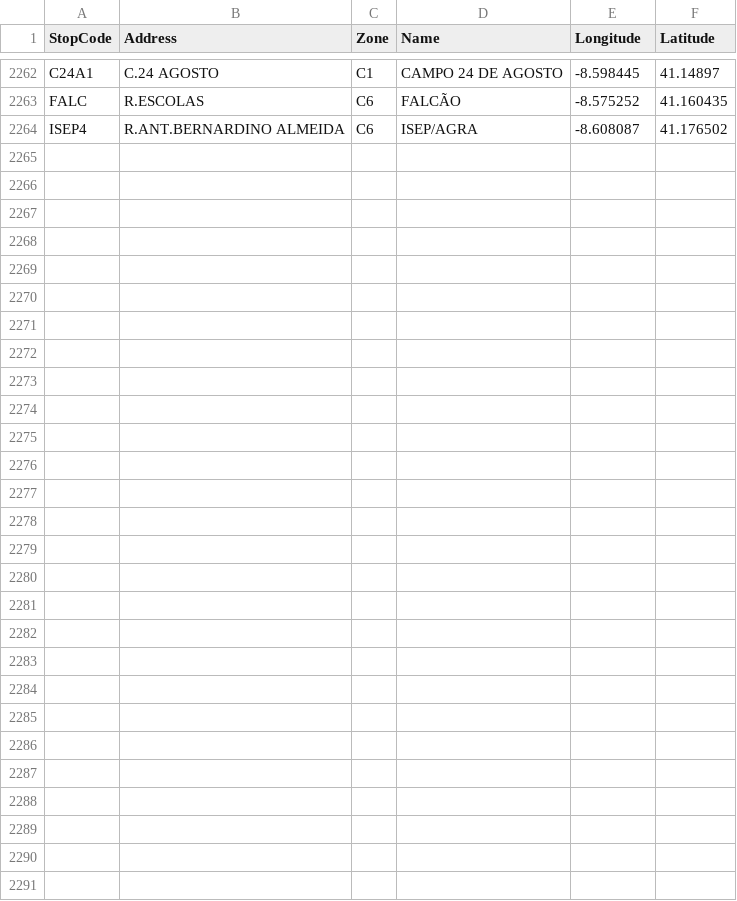
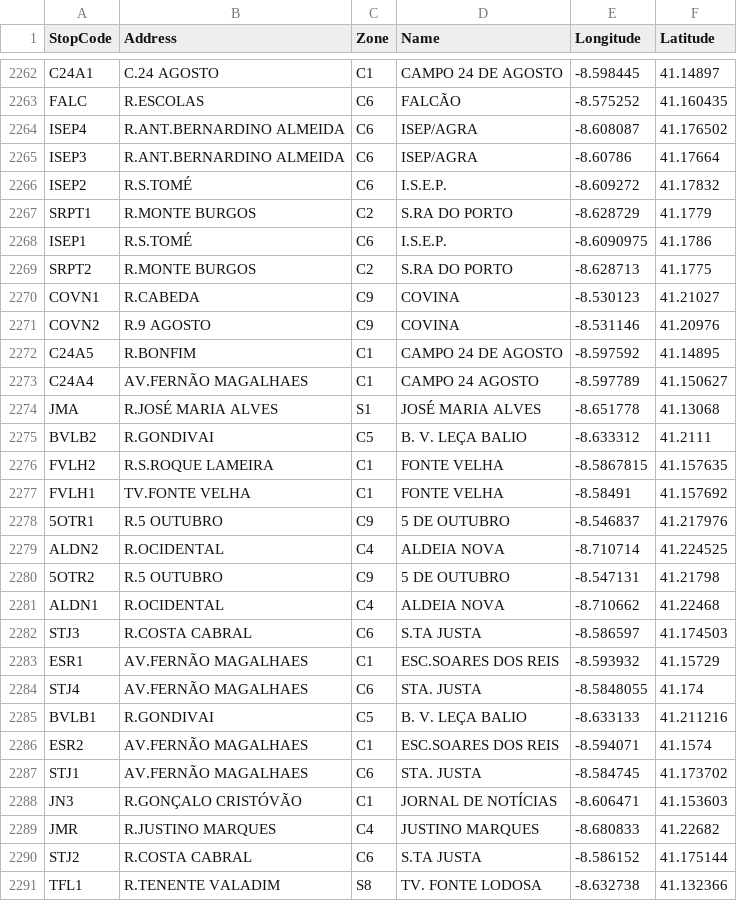
Before and after one commit to DBogas/IIC, a CSV file: gephi_src/stops.csv, drawn as a sheet; only a part is shown, gaps mark what is left out; the diff names each change by its address in the sheet, - before the commit and + after, or states it on an @@ line.

Commit message:
fixed stops.csv file generating.

```diff
--- a/gephi_src/stops.csv
+++ b/gephi_src/stops.csv
+row 2265: ISEP3 | R.ANT.BERNARDINO ALMEIDA | C6 | ISEP/AGRA | -8.60786 | 41.17664
+row 2266: ISEP2 | R.S.TOMÉ | C6 | I.S.E.P. | -8.609272 | 41.17832
+row 2267: SRPT1 | R.MONTE BURGOS | C2 | S.RA DO PORTO | -8.628729 | 41.1779
+row 2268: ISEP1 | R.S.TOMÉ | C6 | I.S.E.P. | -8.6090975 | 41.1786
+row 2269: SRPT2 | R.MONTE BURGOS | C2 | S.RA DO PORTO | -8.628713 | 41.1775
+row 2270: COVN1 | R.CABEDA | C9 | COVINA | -8.530123 | 41.21027
+row 2271: COVN2 | R.9 AGOSTO | C9 | COVINA | -8.531146 | 41.20976
+row 2272: C24A5 | R.BONFIM | C1 | CAMPO 24 DE AGOSTO | -8.597592 | 41.14895
+row 2273: C24A4 | AV.FERNÃO MAGALHAES | C1 | CAMPO 24 AGOSTO | -8.597789 | 41.150627
+row 2274: JMA | R.JOSÉ MARIA ALVES | S1 | JOSÉ MARIA ALVES | -8.651778 | 41.13068
+row 2275: BVLB2 | R.GONDIVAI | C5 | B. V. LEÇA BALIO | -8.633312 | 41.2111
+row 2276: FVLH2 | R.S.ROQUE LAMEIRA | C1 | FONTE VELHA | -8.5867815 | 41.157635
+row 2277: FVLH1 | TV.FONTE VELHA | C1 | FONTE VELHA | -8.58491 | 41.157692
+row 2278: 5OTR1 | R.5 OUTUBRO | C9 | 5 DE OUTUBRO | -8.546837 | 41.217976
+row 2279: ALDN2 | R.OCIDENTAL | C4 | ALDEIA NOVA | -8.710714 | 41.224525
+row 2280: 5OTR2 | R.5 OUTUBRO | C9 | 5 DE OUTUBRO | -8.547131 | 41.21798
+row 2281: ALDN1 | R.OCIDENTAL | C4 | ALDEIA NOVA | -8.710662 | 41.22468
+row 2282: STJ3 | R.COSTA CABRAL | C6 | S.TA JUSTA | -8.586597 | 41.174503
+row 2283: ESR1 | AV.FERNÃO MAGALHAES | C1 | ESC.SOARES DOS REIS | -8.593932 | 41.15729
+row 2284: STJ4 | AV.FERNÃO MAGALHAES | C6 | STA. JUSTA | -8.5848055 | 41.174
+row 2285: BVLB1 | R.GONDIVAI | C5 | B. V. LEÇA BALIO | -8.633133 | 41.211216
+row 2286: ESR2 | AV.FERNÃO MAGALHAES | C1 | ESC.SOARES DOS REIS | -8.594071 | 41.1574
+row 2287: STJ1 | AV.FERNÃO MAGALHAES | C6 | STA. JUSTA | -8.584745 | 41.173702
+row 2288: JN3 | R.GONÇALO CRISTÓVÃO | C1 | JORNAL DE NOTÍCIAS | -8.606471 | 41.153603
+row 2289: JMR | R.JUSTINO MARQUES | C4 | JUSTINO MARQUES | -8.680833 | 41.22682
+row 2290: STJ2 | R.COSTA CABRAL | C6 | S.TA JUSTA | -8.586152 | 41.175144
+row 2291: TFL1 | R.TENENTE VALADIM | S8 | TV. FONTE LODOSA | -8.632738 | 41.132366
```
Also changed, not shown: 5 other files.
